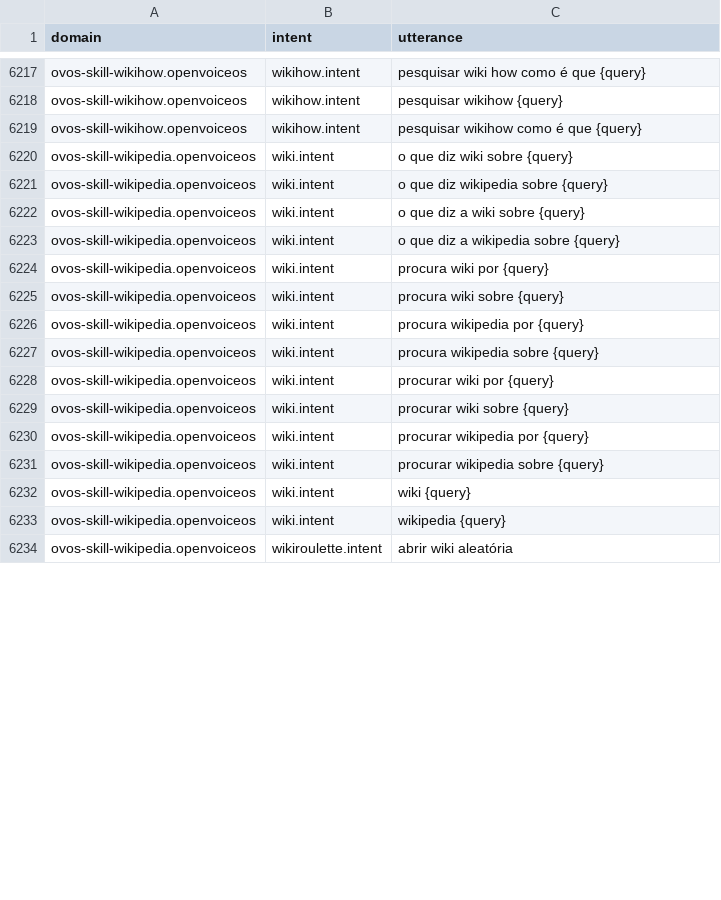
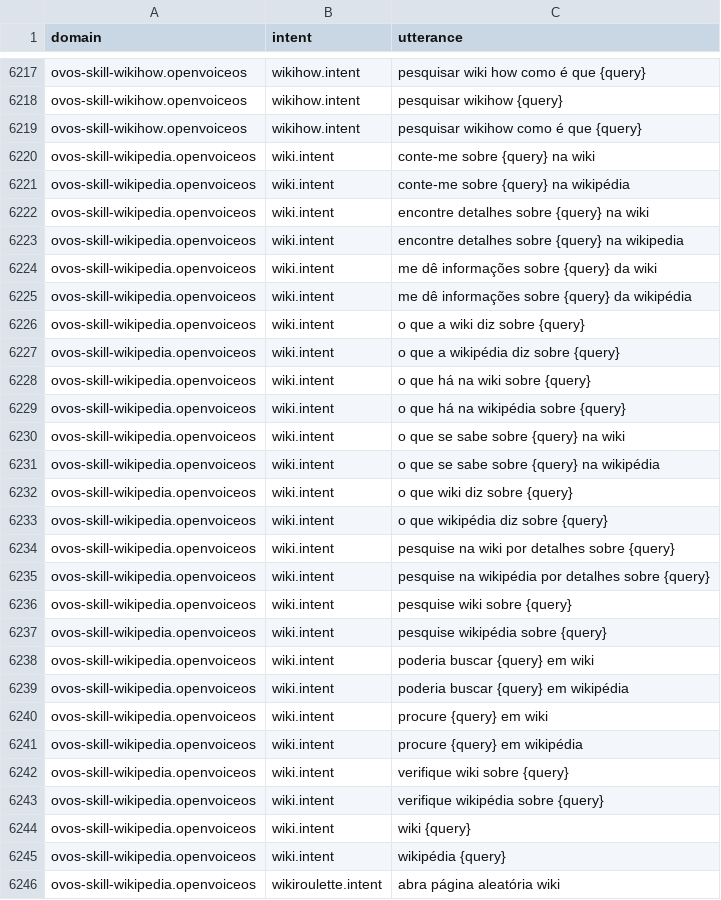
Before and after one commit to OpenVoiceOS/lang-support-tracker, a CSV file: skills/intents_pt.csv, drawn as a sheet; only a part is shown, gaps mark what is left out; the diff covers the shown part only.

```diff
--- a/skills/intents_pt.csv
+++ b/skills/intents_pt.csv
@@ -6219,16 +6219,28 @@ ovos-skill-wikihow.openvoiceos,"wikihow.intent","pesquisar wikihow  {query}"
 ovos-skill-wikihow.openvoiceos,"wikihow.intent","pesquisar wikihow como é que {query}"
-ovos-skill-wikipedia.openvoiceos,"wiki.intent","o que diz  wiki sobre {query}"
-ovos-skill-wikipedia.openvoiceos,"wiki.intent","o que diz  wikipedia sobre {query}"
-ovos-skill-wikipedia.openvoiceos,"wiki.intent","o que diz a wiki sobre {query}"
-ovos-skill-wikipedia.openvoiceos,"wiki.intent","o que diz a wikipedia sobre {query}"
-ovos-skill-wikipedia.openvoiceos,"wiki.intent","procura wiki por {query}"
-ovos-skill-wikipedia.openvoiceos,"wiki.intent","procura wiki sobre {query}"
-ovos-skill-wikipedia.openvoiceos,"wiki.intent","procura wikipedia por {query}"
-ovos-skill-wikipedia.openvoiceos,"wiki.intent","procura wikipedia sobre {query}"
-ovos-skill-wikipedia.openvoiceos,"wiki.intent","procurar wiki por {query}"
-ovos-skill-wikipedia.openvoiceos,"wiki.intent","procurar wiki sobre {query}"
-ovos-skill-wikipedia.openvoiceos,"wiki.intent","procurar wikipedia por {query}"
-ovos-skill-wikipedia.openvoiceos,"wiki.intent","procurar wikipedia sobre {query}"
+ovos-skill-wikipedia.openvoiceos,"wiki.intent","conte-me sobre {query} na wiki"
+ovos-skill-wikipedia.openvoiceos,"wiki.intent","conte-me sobre {query} na wikipédia"
+ovos-skill-wikipedia.openvoiceos,"wiki.intent","encontre detalhes sobre {query} na wiki"
+ovos-skill-wikipedia.openvoiceos,"wiki.intent","encontre detalhes sobre {query} na wikipedia"
+ovos-skill-wikipedia.openvoiceos,"wiki.intent","me dê informações sobre {query} da wiki"
+ovos-skill-wikipedia.openvoiceos,"wiki.intent","me dê informações sobre {query} da wikipédia"
+ovos-skill-wikipedia.openvoiceos,"wiki.intent","o que a wiki diz sobre {query}"
+ovos-skill-wikipedia.openvoiceos,"wiki.intent","o que a wikipédia diz sobre {query}"
+ovos-skill-wikipedia.openvoiceos,"wiki.intent","o que há na wiki sobre {query}"
+ovos-skill-wikipedia.openvoiceos,"wiki.intent","o que há na wikipédia sobre {query}"
+ovos-skill-wikipedia.openvoiceos,"wiki.intent","o que se sabe sobre {query} na wiki"
+ovos-skill-wikipedia.openvoiceos,"wiki.intent","o que se sabe sobre {query} na wikipédia"
+ovos-skill-wikipedia.openvoiceos,"wiki.intent","o que wiki diz sobre {query}"
+ovos-skill-wikipedia.openvoiceos,"wiki.intent","o que wikipédia diz sobre {query}"
+ovos-skill-wikipedia.openvoiceos,"wiki.intent","pesquise na wiki por detalhes sobre {query}"
+ovos-skill-wikipedia.openvoiceos,"wiki.intent","pesquise na wikipédia por detalhes sobre {query}"
+ovos-skill-wikipedia.openvoiceos,"wiki.intent","pesquise wiki sobre {query}"
+ovos-skill-wikipedia.openvoiceos,"wiki.intent","pesquise wikipédia sobre {query}"
+ovos-skill-wikipedia.openvoiceos,"wiki.intent","poderia buscar {query} em wiki"
+ovos-skill-wikipedia.openvoiceos,"wiki.intent","poderia buscar {query} em wikipédia"
+ovos-skill-wikipedia.openvoiceos,"wiki.intent","procure {query} em wiki"
+ovos-skill-wikipedia.openvoiceos,"wiki.intent","procure {query} em wikipédia"
+ovos-skill-wikipedia.openvoiceos,"wiki.intent","verifique wiki sobre {query}"
+ovos-skill-wikipedia.openvoiceos,"wiki.intent","verifique wikipédia sobre {query}"
 ovos-skill-wikipedia.openvoiceos,"wiki.intent","wiki {query}"
-ovos-skill-wikipedia.openvoiceos,"wiki.intent","wikipedia {query}"
-ovos-skill-wikipedia.openvoiceos,"wikiroulette.intent","abrir wiki aleatória"
+ovos-skill-wikipedia.openvoiceos,"wiki.intent","wikipédia {query}"
+ovos-skill-wikipedia.openvoiceos,"wikiroulette.intent","abra página aleatória wiki"
```
Also changed, not shown: 15 edited cells elsewhere in this file, skills/utterances_es.csv, skills/utterances_pt.csv, 2 other files.
